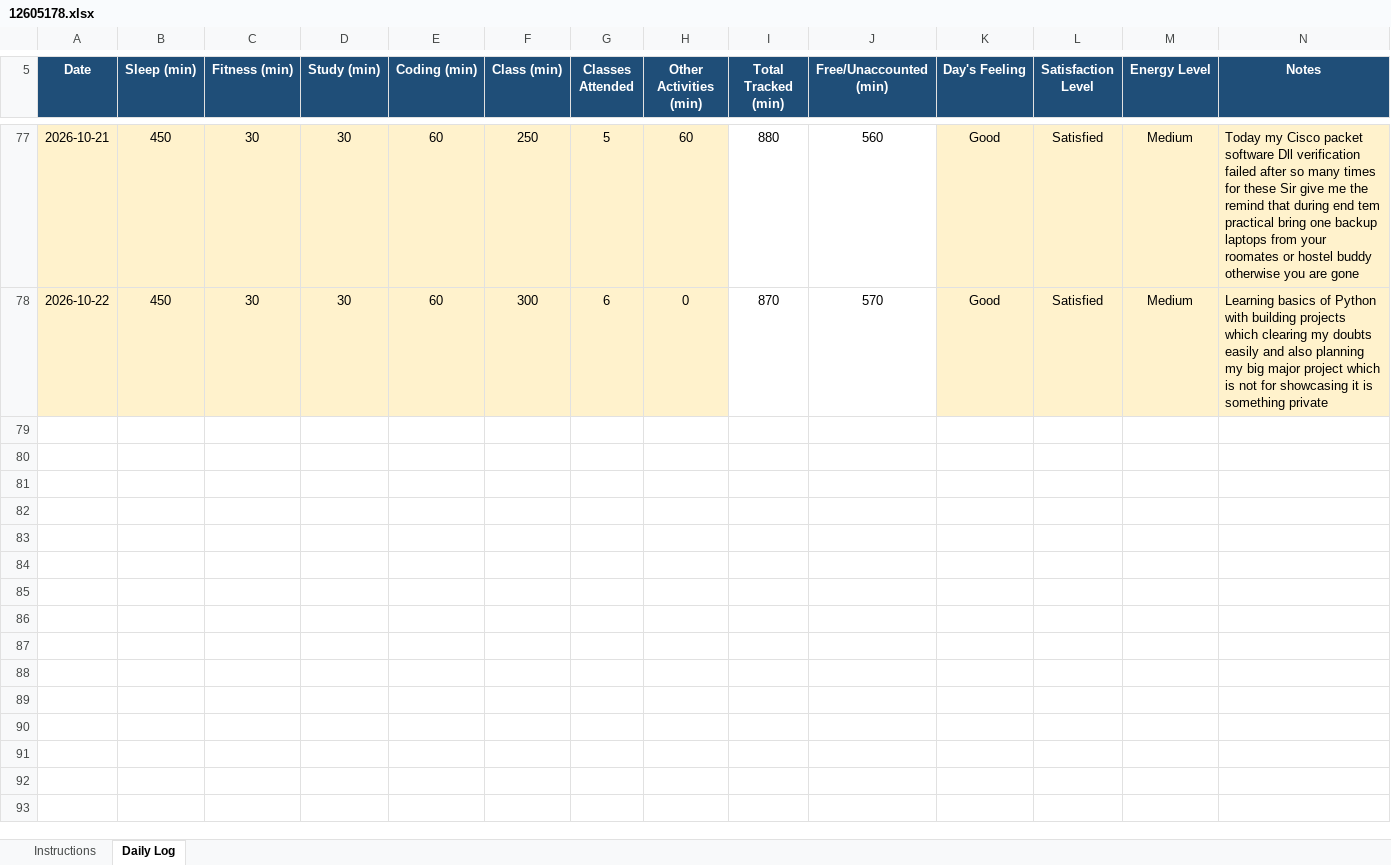
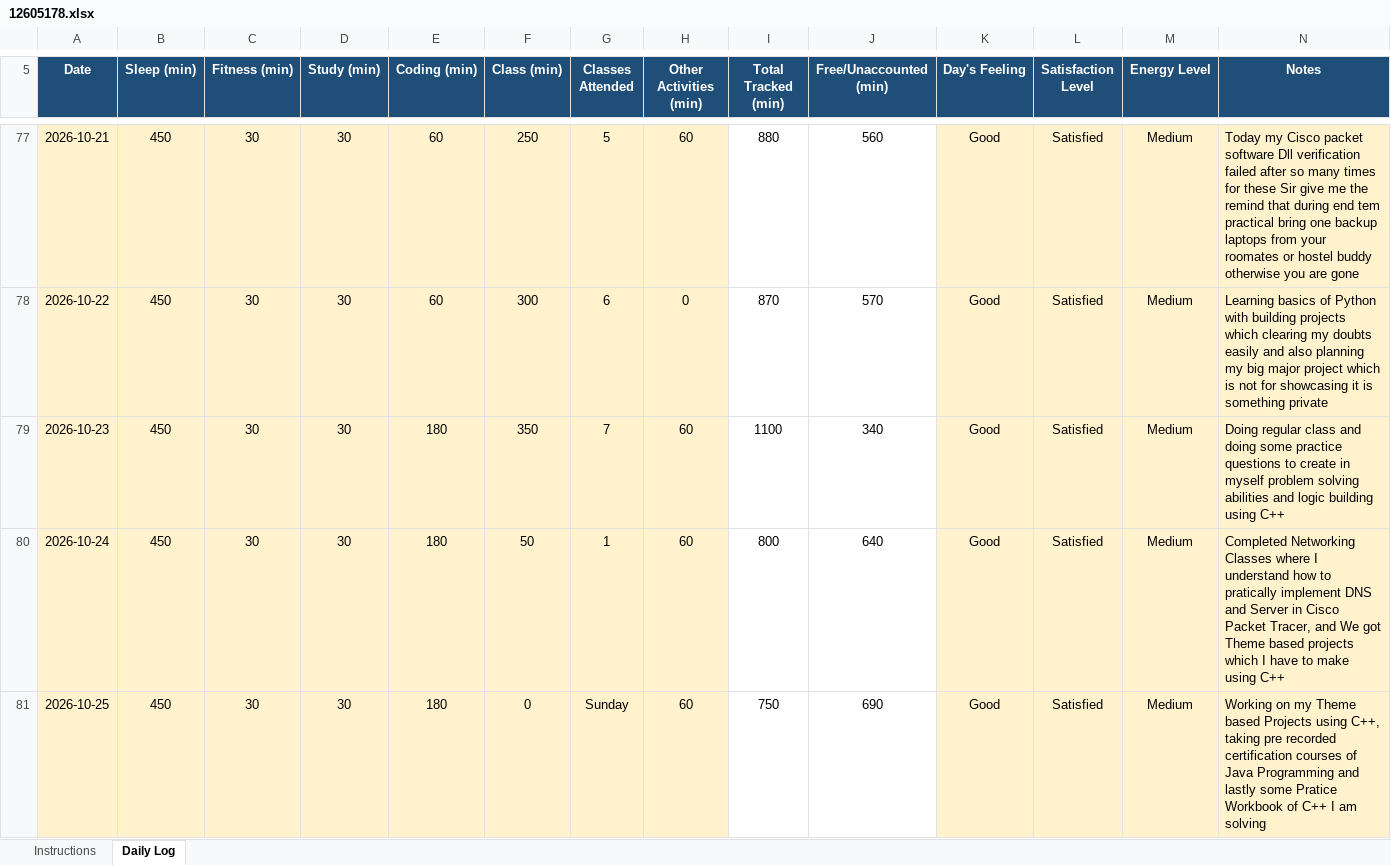
Before and after one commit to ADARSH29112003/CAP776-Daily-Work, an Excel workbook: Introudction in Pyhton EXCEL/12605178.xlsx, sheet Daily Log, drawn as a sheet; only a part is shown, gaps mark what is left out; values as stored, in another font and other column widths than the file's, no borders; conditional formats not drawn; the diff names each change by its address in the sheet, - before the commit and + after, or states it on an @@ line.

Commit message:
Update 23rd, 24th and 25th of October 2026

```diff
--- a/Introudction in Pyhton EXCEL/12605178.xlsx (sheet Daily Log)
+++ b/Introudction in Pyhton EXCEL/12605178.xlsx (sheet Daily Log)
+row 79: 2026-10-23 | 450 | 30 | 30 | 180 | 350 | 7 | 60 | 1100 | 340 | Good | Satisfied | Medium | Doing regular class and doing some practice questions to create in myself problem solving abilities and logic building using C++
+row 80: 2026-10-24 | 450 | 30 | 30 | 180 | 50 | 1 | 60 | 800 | 640 | Good | Satisfied | Medium | Completed Networking Classes where I understand how to pratically implement DNS and Server in Cisco Packet Tracer, and We got Theme based projects which I have to make using C++
+row 81: 2026-10-25 | 450 | 30 | 30 | 180 | 0 | Sunday | 60 | 750 | 690 | Good | Satisfied | Medium | Working on my Theme based Projects using C++, taking pre recorded certification courses of Java Programming and lastly some Pratice Workbook of C++ I am solving
```
